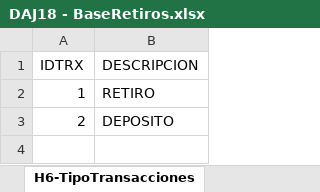
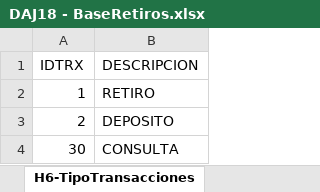
Before and after one commit to celtaced/DAJ, an Excel workbook: C10 - M1 - OLTP y OLPA - Carga de Datos/DAJ18 - BaseRetiros.xlsx, sheet H6-TipoTransacciones, drawn as a sheet; values as stored, in another font and other column widths than the file's, no borders; table styles not drawn; the diff names each change by its address in the sheet, - before the commit and + after, or states it on an @@ line.

Commit message:
C12 - M1 - DWH II y Carga de Dats

```diff
--- a/C10 - M1 - OLTP y OLPA - Carga de Datos/DAJ18 - BaseRetiros.xlsx (sheet H6-TipoTransacciones)
+++ b/C10 - M1 - OLTP y OLPA - Carga de Datos/DAJ18 - BaseRetiros.xlsx (sheet H6-TipoTransacciones)
+row 4: 30 | CONSULTA
```
Also changed, not shown: 1 other file.
